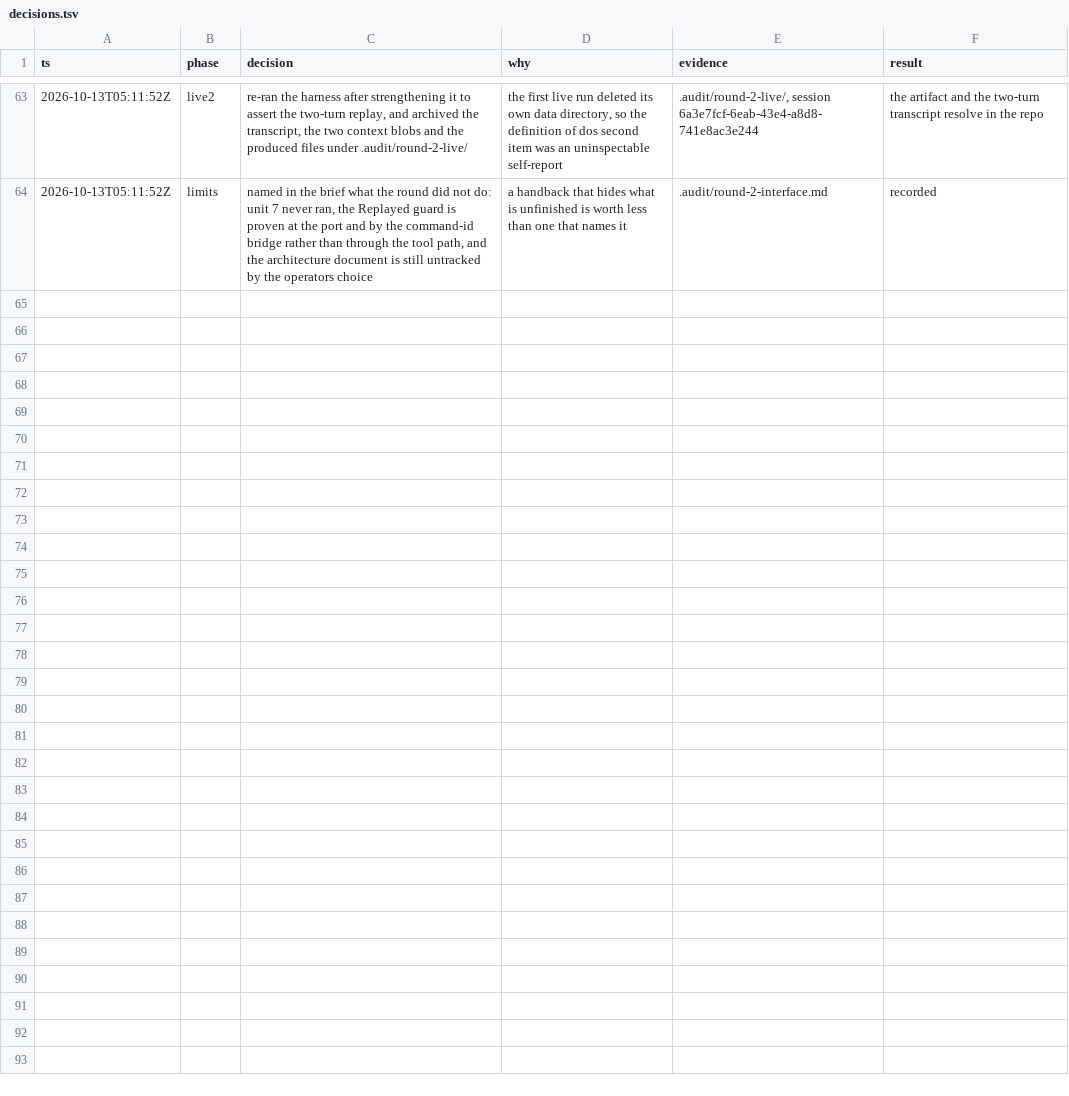
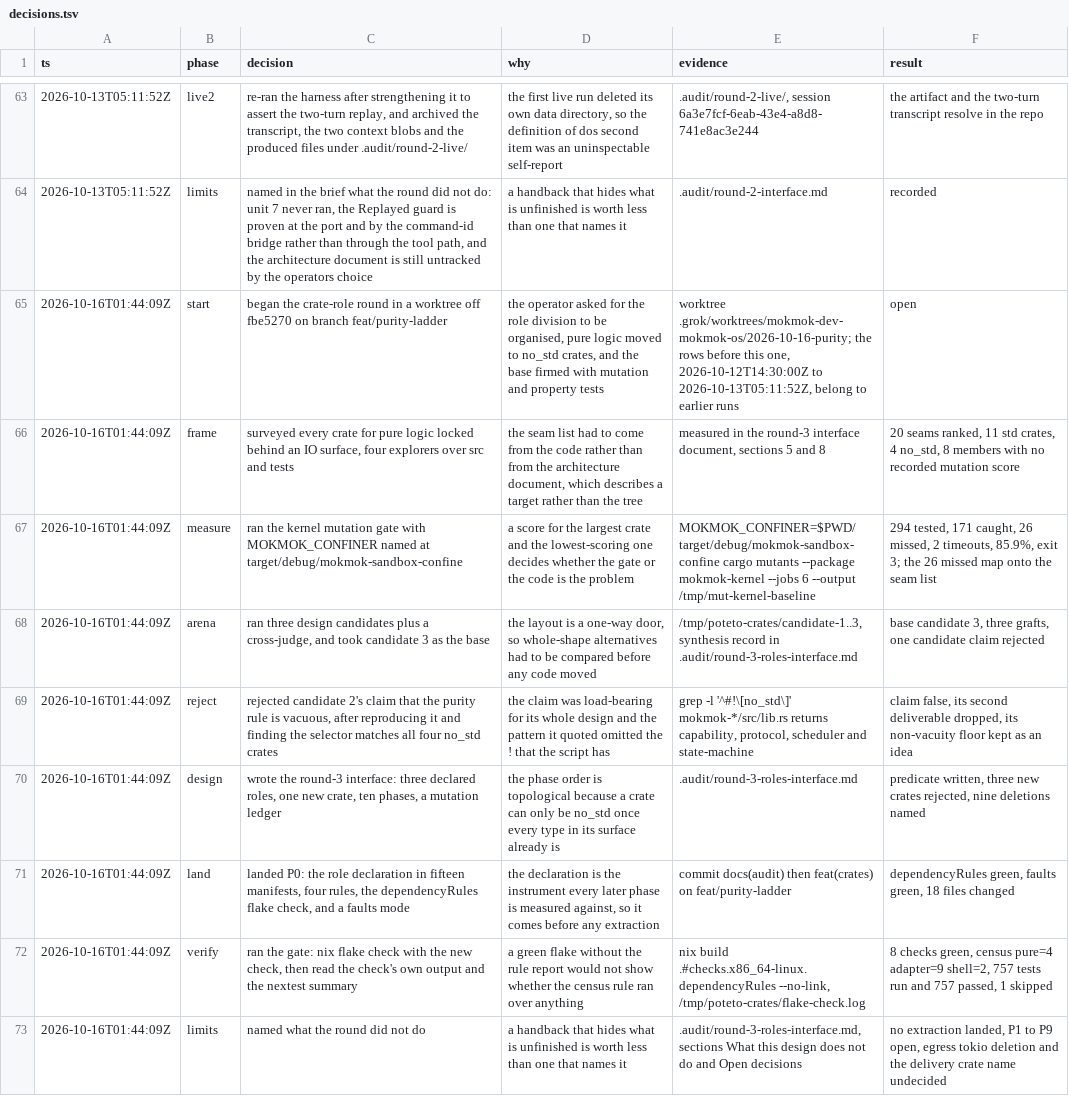
Before and after one commit to mokmok-dev/mokmok-os, a TSV file: .audit/decisions.tsv, drawn as a sheet; only a part is shown, gaps mark what is left out.

Commit message:
docs(audit): record the crate-role round's design and its measurements
The operator asked for the crate role division to be organised, for pure logic
to move into no_std crates, and for the base to be firmed up with mutation and
property-based testing. This is the design that answers it, and the record of
what was measured rather than assumed.

Two measurements decide the shape. The purity rule in
docs/spec/references/attesters/dependency-rules.sh takes its subjects from
`#![no_std]` in the crate's own source, so it can only confirm a crate that has
already opted in; it ran over four crates, and nothing counted the rest. And
`scripts/mutants.sh` cannot score mokmok-kernel at all, because its five
integration helpers assert that the sandbox's confiner bin sits beside mokmokd
and a package-scoped build never produces it. With the confiner named through
the MOKMOK_CONFINER hook those helpers already read, the kernel scores 85.9%:
294 mutants tested, 171 caught, 26 missed, 2 timeouts. Those 26 sit exactly
where the grounding says pure logic is locked behind SQLite, which is why the
survivor list and the extraction list are the same list.

The phase order in the design is topological rather than convenient, because a
crate can only become `#![no_std]` once every type its public surface mentions
already is: mokmok-kernel composes twelve crates, so its decisions cannot be
pure before the agent runtime's can.

An arena of three candidates and a cross-judge produced this. One candidate's
central claim, that the purity rule is vacuous because its selector greps the
wrong pattern, was reproduced independently and falsified: the pattern includes
the `!` and matches all four no_std crates. The claim was load-bearing for that
candidate's whole design, so the trail records the rejection rather than
dropping it silently.

The next commit is the design's first phase, and the nine after it are listed
with the check each ends in.

```diff
--- a/.audit/decisions.tsv
+++ b/.audit/decisions.tsv
@@ -64 +64,10 @@ ts	phase	decision	why	evidence	result
 2026-10-13T05:11:52Z	limits	named in the brief what the round did not do: unit 7 never ran, the Replayed guard is proven at the port and by the command-id bridge rather than through the tool path, and the architecture document is still untracked by the operators choice	a handback that hides what is unfinished is worth less than one that names it	.audit/round-2-interface.md	recorded
+2026-10-16T01:44:09Z	start	began the crate-role round in a worktree off fbe5270 on branch feat/purity-ladder	the operator asked for the role division to be organised, pure logic moved to no_std crates, and the base firmed with mutation and property tests	worktree .grok/worktrees/mokmok-dev-mokmok-os/2026-10-16-purity; the rows before this one, 2026-10-12T14:30:00Z to 2026-10-13T05:11:52Z, belong to earlier runs	open
+2026-10-16T01:44:09Z	frame	surveyed every crate for pure logic locked behind an IO surface, four explorers over src and tests	the seam list had to come from the code rather than from the architecture document, which describes a target rather than the tree	measured in the round-3 interface document, sections 5 and 8	20 seams ranked, 11 std crates, 4 no_std, 8 members with no recorded mutation score
+2026-10-16T01:44:09Z	measure	ran the kernel mutation gate with MOKMOK_CONFINER named at target/debug/mokmok-sandbox-confine	a score for the largest crate and the lowest-scoring one decides whether the gate or the code is the problem	MOKMOK_CONFINER=$PWD/target/debug/mokmok-sandbox-confine cargo mutants --package mokmok-kernel --jobs 6 --output /tmp/mut-kernel-baseline	294 tested, 171 caught, 26 missed, 2 timeouts, 85.9%, exit 3; the 26 missed map onto the seam list
+2026-10-16T01:44:09Z	arena	ran three design candidates plus a cross-judge, and took candidate 3 as the base	the layout is a one-way door, so whole-shape alternatives had to be compared before any code moved	/tmp/poteto-crates/candidate-1..3, synthesis record in .audit/round-3-roles-interface.md	base candidate 3, three grafts, one candidate claim rejected
+2026-10-16T01:44:09Z	reject	rejected candidate 2's claim that the purity rule is vacuous, after reproducing it and finding the selector matches all four no_std crates	the claim was load-bearing for its whole design and the pattern it quoted omitted the ! that the script has	grep -l '^#!\[no_std\]' mokmok-*/src/lib.rs returns capability, protocol, scheduler and state-machine	claim false, its second deliverable dropped, its non-vacuity floor kept as an idea
+2026-10-16T01:44:09Z	design	wrote the round-3 interface: three declared roles, one new crate, ten phases, a mutation ledger	the phase order is topological because a crate can only be no_std once every type in its surface already is	.audit/round-3-roles-interface.md	predicate written, three new crates rejected, nine deletions named
+2026-10-16T01:44:09Z	land	landed P0: the role declaration in fifteen manifests, four rules, the dependencyRules flake check, and a faults mode	the declaration is the instrument every later phase is measured against, so it comes before any extraction	commit docs(audit) then feat(crates) on feat/purity-ladder	dependencyRules green, faults green, 18 files changed
+2026-10-16T01:44:09Z	verify	ran the gate: nix flake check with the new check, then read the check's own output and the nextest summary	a green flake without the rule report would not show whether the census rule ran over anything	nix build .#checks.x86_64-linux.dependencyRules --no-link, /tmp/poteto-crates/flake-check.log	8 checks green, census pure=4 adapter=9 shell=2, 757 tests run and 757 passed, 1 skipped
+2026-10-16T01:44:09Z	limits	named what the round did not do	a handback that hides what is unfinished is worth less than one that names it	.audit/round-3-roles-interface.md, sections What this design does not do and Open decisions	no extraction landed, P1 to P9 open, egress tokio deletion and the delivery crate name undecided
```
Also changed, not shown: 1 other file.
